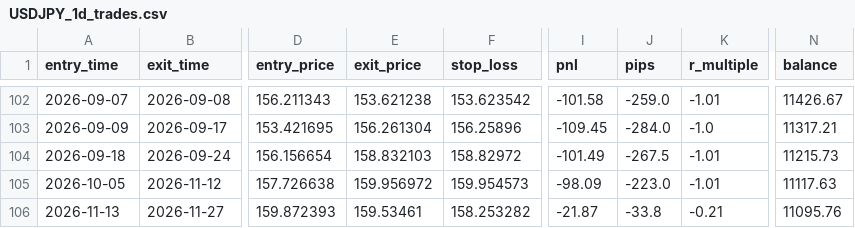
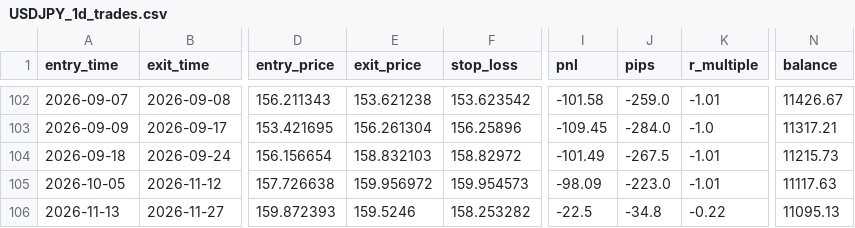
Before and after one commit to nguregitonga/forex-trading-bot, a CSV file: reports/USDJPY_1d_trades.csv, drawn as a sheet; only a part is shown, gaps mark what is left out; the diff names each change by its address in the sheet, - before the commit and + after, or states it on an @@ line.

```diff
--- a/reports/USDJPY_1d_trades.csv
+++ b/reports/USDJPY_1d_trades.csv
-E106 (exit_price): 159.53461
+E106 (exit_price): 159.5246
-I106 (pnl): -21.87
+I106 (pnl): -22.5
-J106 (pips): -33.8
+J106 (pips): -34.8
-K106 (r_multiple): -0.21
+K106 (r_multiple): -0.22
-N106 (balance): 11095.76
+N106 (balance): 11095.13
```
Also changed, not shown: 1 other file.
